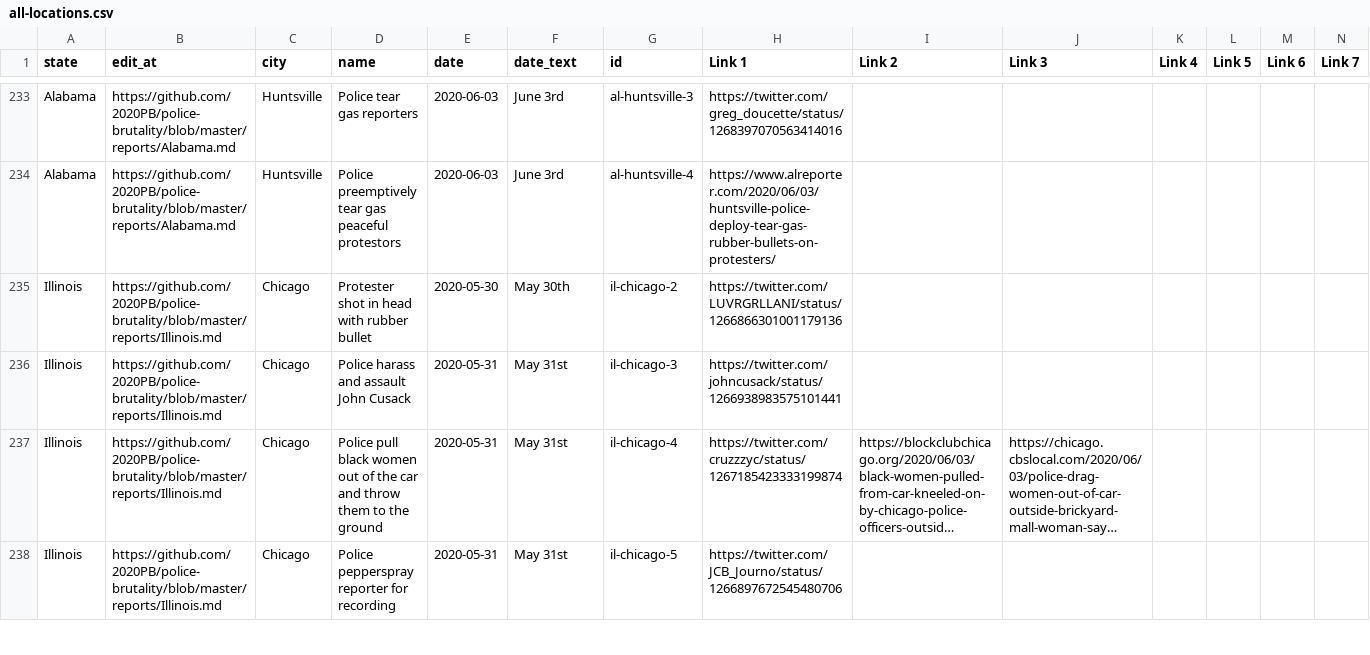
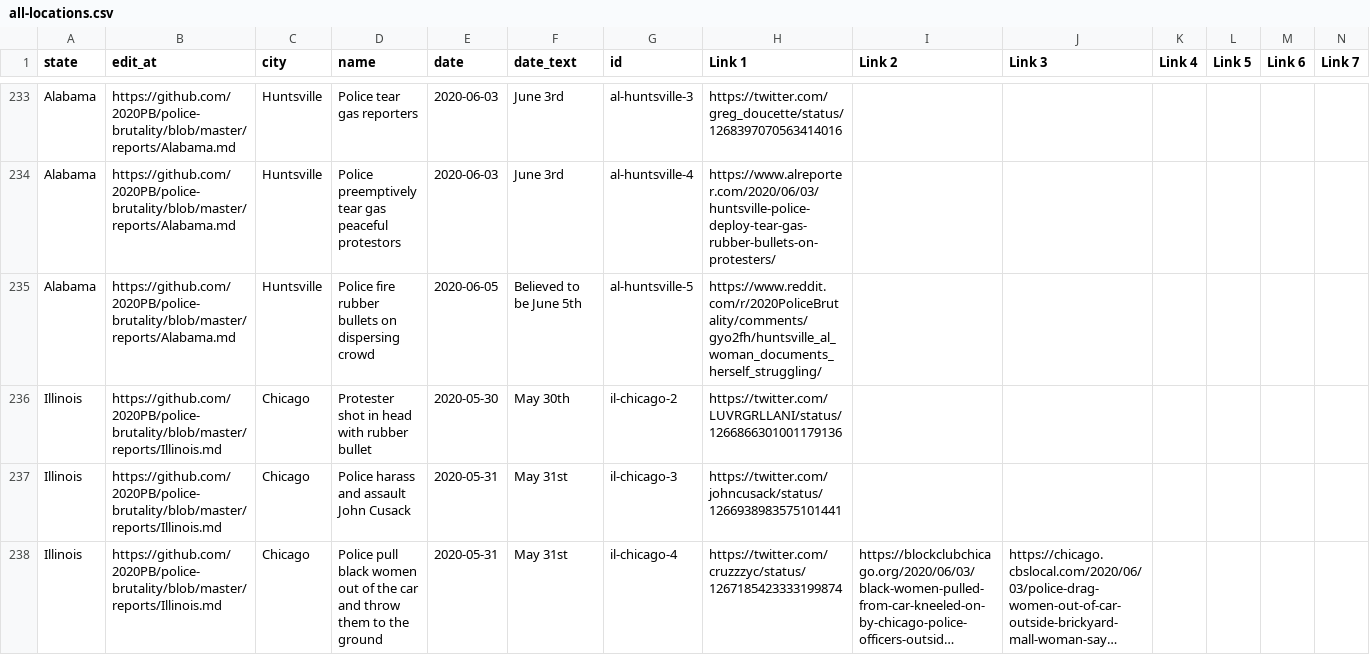
Before and after one commit to 2020PB/police-brutality, a CSV file: all-locations.csv, drawn as a sheet; only a part is shown, gaps mark what is left out; the shorter side is filled out with more unchanged rows; long unchanged cells end in …; rows hold the shown columns only; the diff names each change by its address in the sheet, - before the commit and + after, or states it on an @@ line.

Commit message:
Update data_build to output generated at 75d2a9c

```diff
--- a/all-locations.csv
+++ b/all-locations.csv
+row 235: Alabama | https://github.com/2020PB/police-brutality/blob/master/reports/Alabama.md | Huntsville | Police fire rubber bullets on dispersing crowd | 2020-06-05 | Believed to be June 5th | al-huntsville-5 | https://www.reddit.com/r/2020PoliceBrutality/comments/gyo2fh/huntsville_al_woman_documents_herself_struggling/
```
Also changed, not shown: 2 other files.
